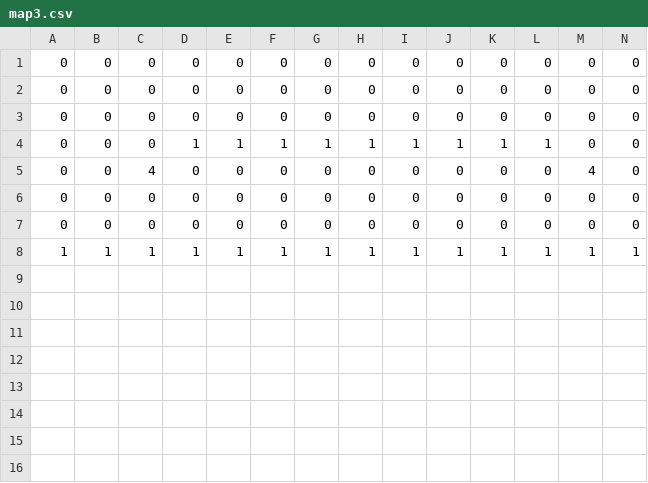
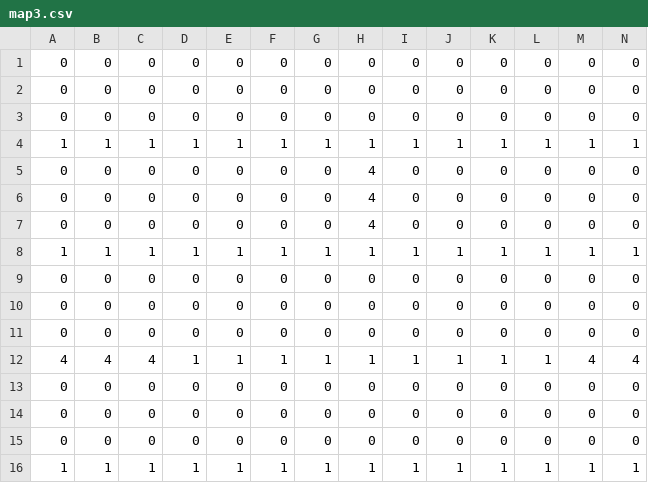
Before and after one commit to Supernaught/LD34, a CSV file: assets/data/map3.csv, drawn as a sheet; only a part is shown; addresses are those after the commit; rows hold the shown columns only; the diff names each change by its address in the sheet, - before the commit and + after, or states it on an @@ line.

```diff
--- a/assets/data/map3.csv
+++ b/assets/data/map3.csv
+row 4: 1 | 1 | 1 | 1 | 1 | 1 | 1 | 1 | 1 | 1 | 1 | 1 | 1 | 1
-D5: 1
+D5: 0
-E5: 1
+E5: 0
-F5: 1
+F5: 0
-G5: 1
+G5: 0
-H5: 1
+H5: 4
-I5: 1
+I5: 0
-J5: 1
+J5: 0
-K5: 1
+K5: 0
-L5: 1
+L5: 0
+row 6: 0 | 0 | 0 | 0 | 0 | 0 | 0 | 4 | 0 | 0 | 0 | 0 | 0 | 0
+row 7: 0 | 0 | 0 | 0 | 0 | 0 | 0 | 4 | 0 | 0 | 0 | 0 | 0 | 0
+row 8: 1 | 1 | 1 | 1 | 1 | 1 | 1 | 1 | 1 | 1 | 1 | 1 | 1 | 1
-C9: 4
+C9: 0
-M9: 4
+M9: 0
+row 10: 0 | 0 | 0 | 0 | 0 | 0 | 0 | 0 | 0 | 0 | 0 | 0 | 0 | 0
+row 11: 0 | 0 | 0 | 0 | 0 | 0 | 0 | 0 | 0 | 0 | 0 | 0 | 0 | 0
+row 12: 4 | 4 | 4 | 1 | 1 | 1 | 1 | 1 | 1 | 1 | 1 | 1 | 4 | 4
+row 13: 0 | 0 | 0 | 0 | 0 | 0 | 0 | 0 | 0 | 0 | 0 | 0 | 0 | 0
```
Also changed, not shown: assets/data/map1.csv, assets/data/map2.csv, 4 other files.
